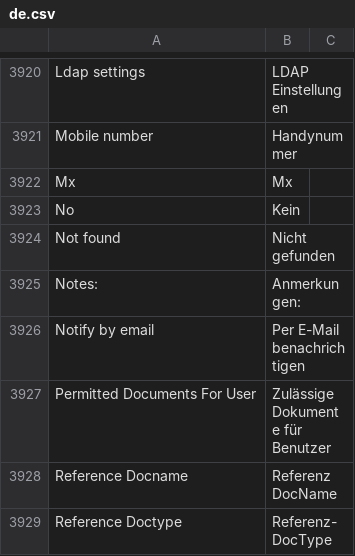
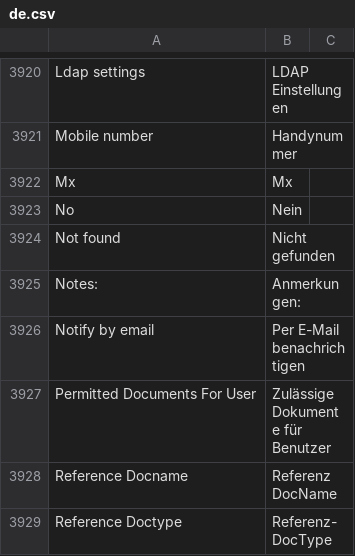
Before and after one commit to meichthys/frappe, a CSV file: frappe/translations/de.csv, drawn as a sheet; only a part is shown, gaps mark what is left out.

Commit message:
Update de.csv
Update Translation

'No' means 'Nein' in German and not 'nothing' 'Kein'

```diff
--- a/frappe/translations/de.csv
+++ b/frappe/translations/de.csv
@@ -3922,3 +3922,3 @@ Mobile number,Handynummer,
 Mx,Mx,
-No,Kein,
+No,Nein,
 Not found,Nicht gefunden,
```
